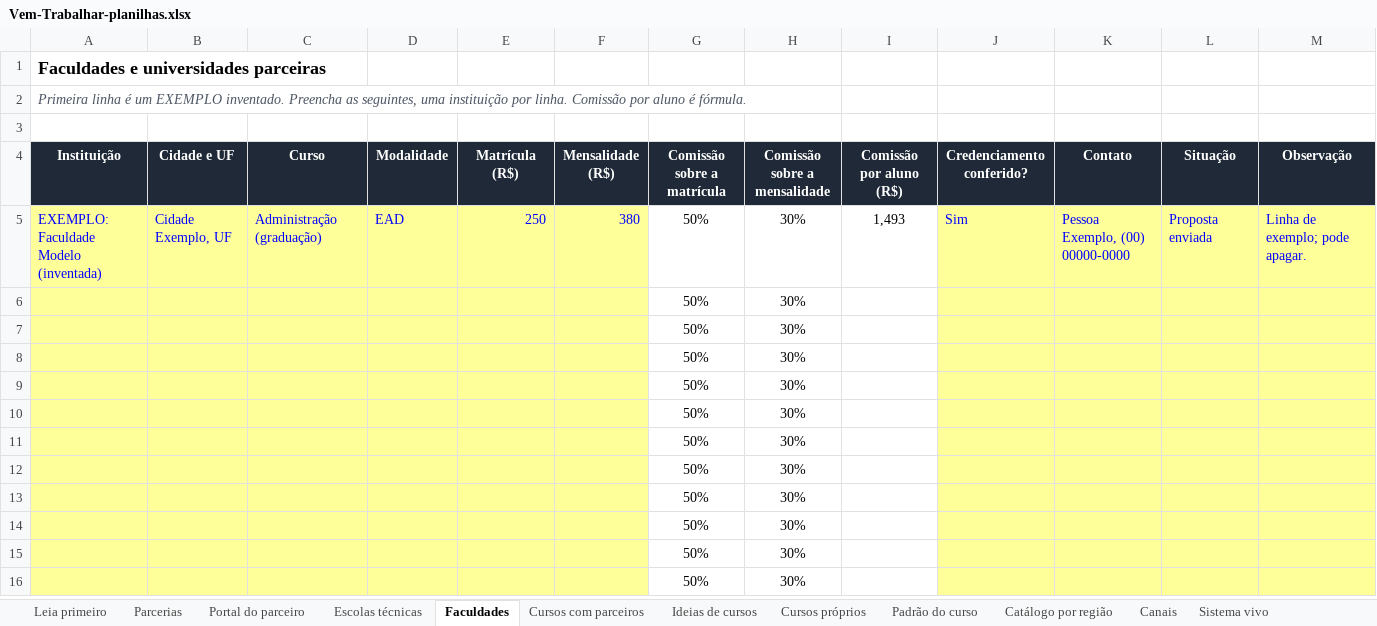
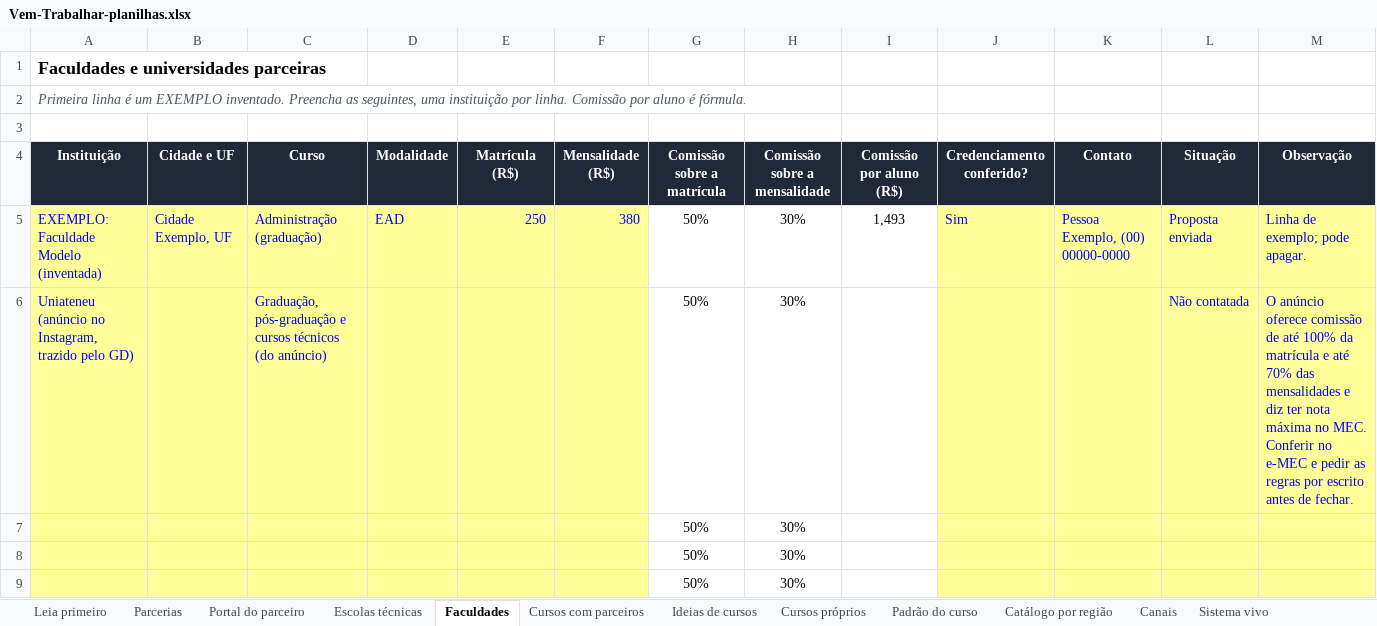
Before and after one commit to oficinaviatotal-debug/Vem-Comer, an Excel workbook: docs/planilhas/Vem-Trabalhar-planilhas.xlsx, sheet Faculdades, drawn as a sheet; only a part is shown; the shorter side is filled out with more unchanged rows; values as stored, in another font and other column widths than the file's, no borders; the diff names each change by its address in the sheet, - before the commit and + after, or states it on an @@ line.

```diff
--- a/docs/planilhas/Vem-Trabalhar-planilhas.xlsx (sheet Faculdades)
+++ b/docs/planilhas/Vem-Trabalhar-planilhas.xlsx (sheet Faculdades)
+row 6: Uniateneu (anúncio no Instagram, trazido pelo GD) |  | Graduação, pós-graduação e cursos técnicos (do anúncio) |  |  |  | 50% | 30% |  |  |  | Não contatada | O anúncio oferece comissão de até 100% da matrícula e até 70% das mensalidades e diz ter nota máxima no MEC. Conferir no e-MEC e pedir as regras por escrito antes de fechar.
```
Also changed, not shown: sheet Parcerias, sheet Leia primeiro, 2 other files.
